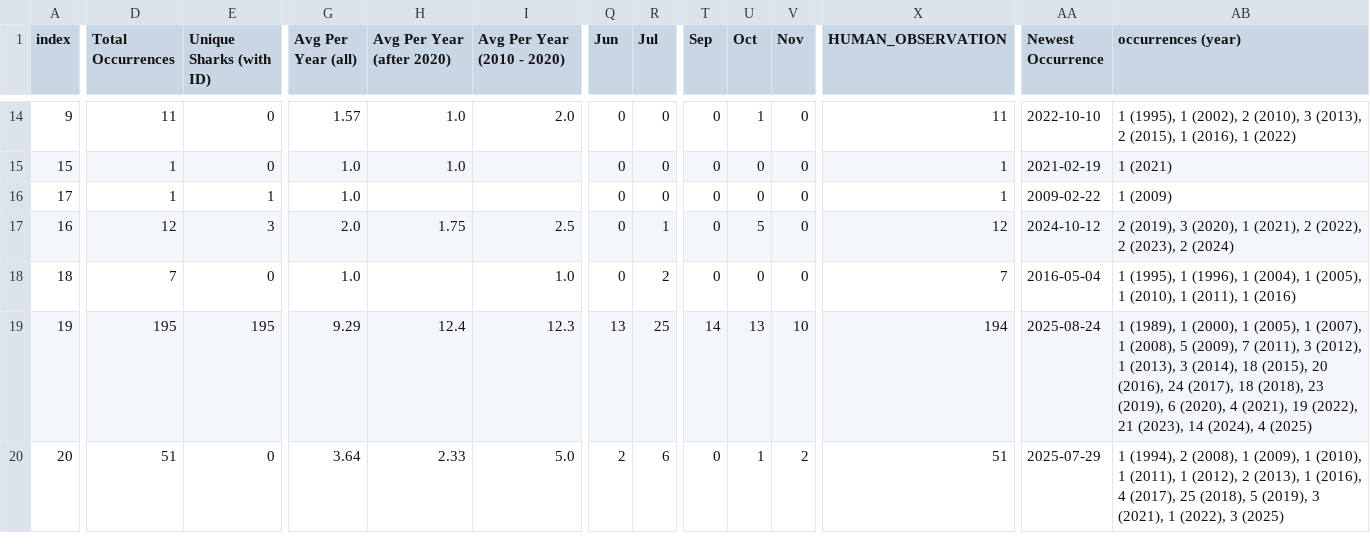
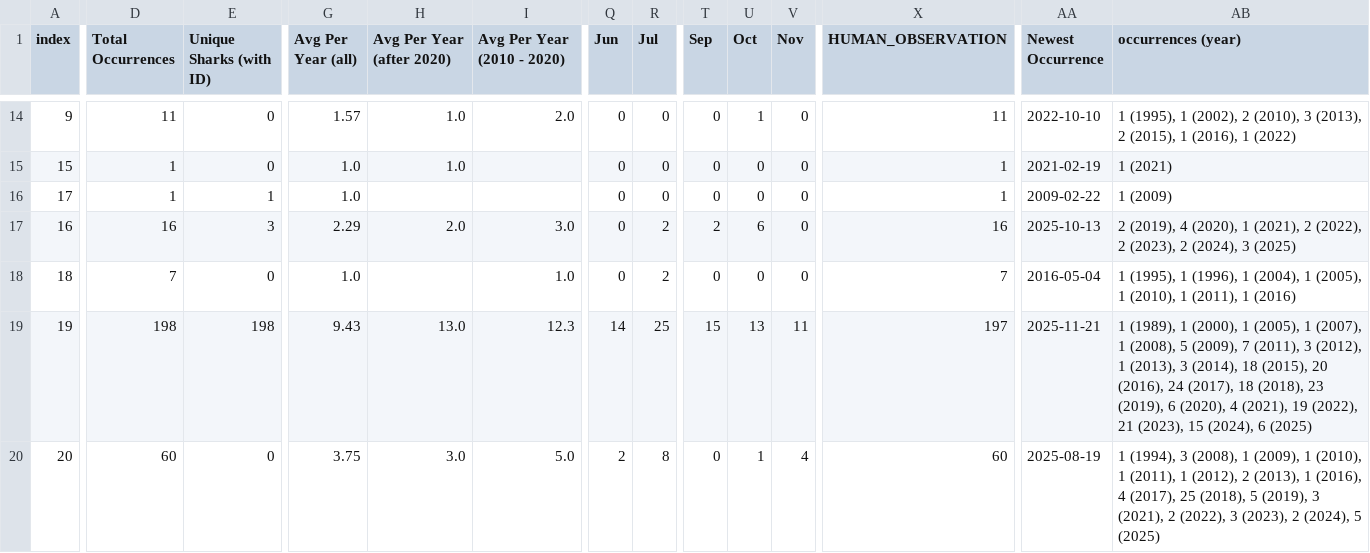
Before and after one commit to aadriien/whale-shark-site, a CSV file: outputs/gbif_publishingCountry_stats.csv, drawn as a sheet; only a part is shown, gaps mark what is left out; the diff covers the shown part only; the diff names each change by its address in the sheet, - before the commit and + after, or states it on an @@ line.

```diff
--- a/outputs/gbif_publishingCountry_stats.csv
+++ b/outputs/gbif_publishingCountry_stats.csv
-D17 (Total Occurrences): 12
+D17 (Total Occurrences): 16
-G17 (Avg Per Year (all)): 2.0
+G17 (Avg Per Year (all)): 2.29
-H17 (Avg Per Year (after 2020)): 1.75
+H17 (Avg Per Year (after 2020)): 2.0
-I17 (Avg Per Year (2010 - 2020)): 2.5
+I17 (Avg Per Year (2010 - 2020)): 3.0
-R17 (Jul): 1
+R17 (Jul): 2
-T17 (Sep): 0
+T17 (Sep): 2
-U17 (Oct): 5
+U17 (Oct): 6
-X17 (HUMAN_OBSERVATION): 12
+X17 (HUMAN_OBSERVATION): 16
-AA17 (Newest Occurrence): 2024-10-12
+AA17 (Newest Occurrence): 2025-10-13
-AB17 (occurrences (year)): 2 (2019), 3 (2020), 1 (2021), 2 (2022), 2 (2023), 2 (2024)
+AB17 (occurrences (year)): 2 (2019), 4 (2020), 1 (2021), 2 (2022), 2 (2023), 2 (2024), 3 (2025)
-D19 (Total Occurrences): 195
+D19 (Total Occurrences): 198
-E19 (Unique Sharks (with ID)): 195
+E19 (Unique Sharks (with ID)): 198
-G19 (Avg Per Year (all)): 9.29
+G19 (Avg Per Year (all)): 9.43
-H19 (Avg Per Year (after 2020)): 12.4
+H19 (Avg Per Year (after 2020)): 13.0
-Q19 (Jun): 13
+Q19 (Jun): 14
-T19 (Sep): 14
+T19 (Sep): 15
-V19 (Nov): 10
+V19 (Nov): 11
-X19 (HUMAN_OBSERVATION): 194
+X19 (HUMAN_OBSERVATION): 197
-AA19 (Newest Occurrence): 2025-08-24
+AA19 (Newest Occurrence): 2025-11-21
-AB19 (occurrences (year)): …21 (2023), 14 (2024), 4 (2025)
+AB19 (occurrences (year)): …21 (2023), 15 (2024), 6 (2025)
-D20 (Total Occurrences): 51
+D20 (Total Occurrences): 60
-G20 (Avg Per Year (all)): 3.64
+G20 (Avg Per Year (all)): 3.75
-H20 (Avg Per Year (after 2020)): 2.33
+H20 (Avg Per Year (after 2020)): 3.0
-R20 (Jul): 6
+R20 (Jul): 8
-V20 (Nov): 2
+V20 (Nov): 4
-X20 (HUMAN_OBSERVATION): 51
+X20 (HUMAN_OBSERVATION): 60
-AA20 (Newest Occurrence): 2025-07-29
+AA20 (Newest Occurrence): 2025-08-19
-AB20 (occurrences (year)): 1 (1994), 2 (2008), 1 (2009), 1 (2010), 1 (2011), 1 (2012), 2 (2013), 1 (2016), 4 (2017), 25 (2018), 5 (2019), 3 (2021), 1 (2022), 3 (2025)
+AB20 (occurrences (year)): 1 (1994), 3 (2008), 1 (2009), 1 (2010), 1 (2011), 1 (2012), 2 (2013), 1 (2016), 4 (2017), 25 (2018), 5 (2019), 3 (2021), 2 (2022), 3 (2023), 2 (2024), 5 (2025)
```
Also changed, not shown: 83 edited cells elsewhere in this file, outputs/gbif_calendar_stats.csv, outputs/gbif_continent_stats.csv, 16 other files.
